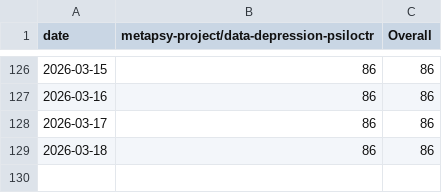
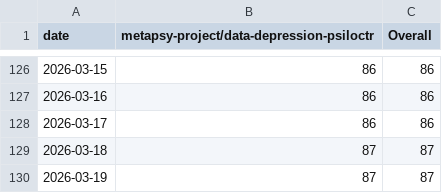
Before and after one commit to PennLINC/sypres-docs, a CSV file: _data/clone-tracking/cumulative/all_repos_cumulative.csv, drawn as a sheet; only a part is shown, gaps mark what is left out.

```diff
--- a/_data/clone-tracking/cumulative/all_repos_cumulative.csv
+++ b/_data/clone-tracking/cumulative/all_repos_cumulative.csv
@@ -128,2 +128,3 @@ date,metapsy-project/data-depression-psiloctr,Overall
 2026-03-17,86,86
-2026-03-18,86,86
+2026-03-18,87,87
+2026-03-19,87,87
```
Also changed, not shown: _data/clone-tracking/cumulative/metapsy-project_data-depression-psiloctr_cum_clones.csv, _data/clone-tracking/daily/metapsy-project_data-depression-psiloctr_daily_clones.csv.
